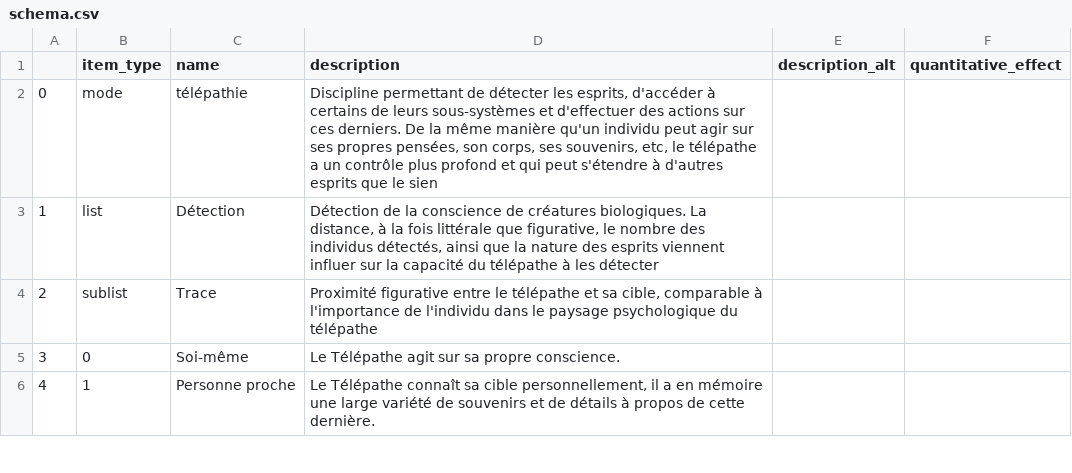
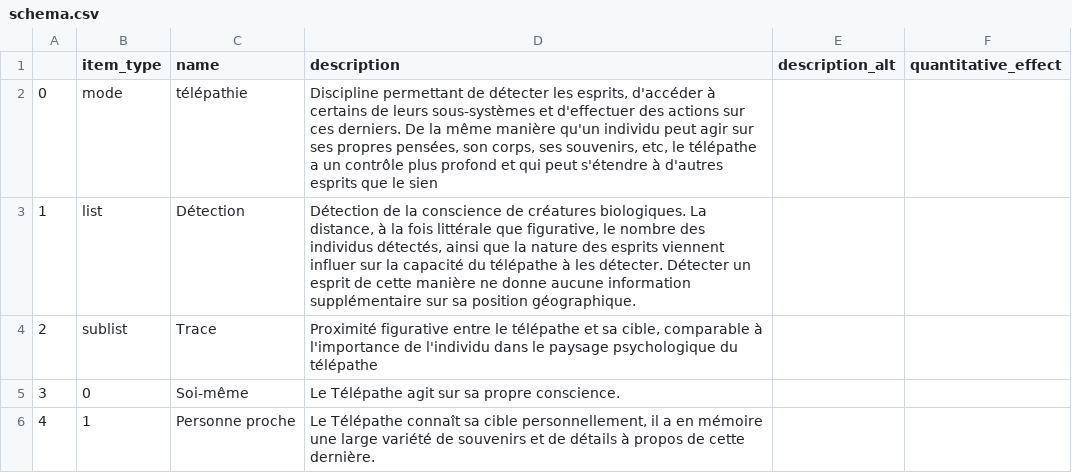
Before and after one commit to LucPereur/ability_maker, a CSV file: schema.csv, drawn as a sheet; only a part is shown; the diff covers the shown part only.

```diff
--- a/schema.csv
+++ b/schema.csv
@@ -3 +3 @@
-1;list;Détection;Détection de la conscience de créatures biologiques. La distance, à la fois littérale que figurative, le nombre des individus détectés, ainsi que la nature des esprits viennent influer sur la capacité du télépathe à les détecter;;
+1;list;Détection;Détection de la conscience de créatures biologiques. La distance, à la fois littérale que figurative, le nombre des individus détectés, ainsi que la nature des esprits viennent influer sur la capacité du télépathe à les détecter. Détecter un esprit de cette manière ne donne aucune information supplémentaire sur sa position géographique.;;;
```
Also changed, not shown: 70 edited cells elsewhere in this file, 4 other files.
